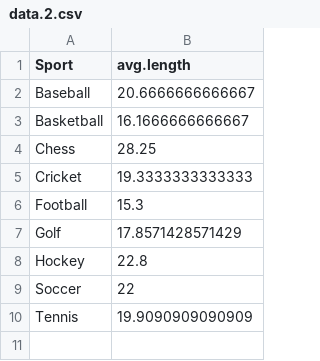
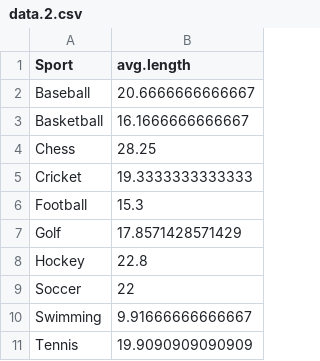
Before and after one commit to murray3625/Sports-GOAT-Project, a CSV file: data.2.csv, drawn as a sheet.

```diff
--- a/data.2.csv
+++ b/data.2.csv
@@ -9,2 +9,3 @@
 "Soccer",22
+"Swimming",9.91666666666667
 "Tennis",19.9090909090909
```
Also changed, not shown: data.csv, 5 other files.
